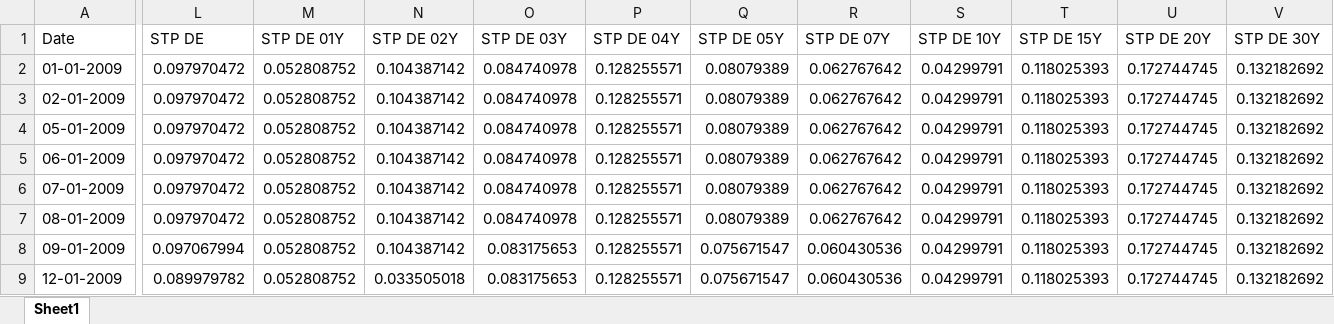
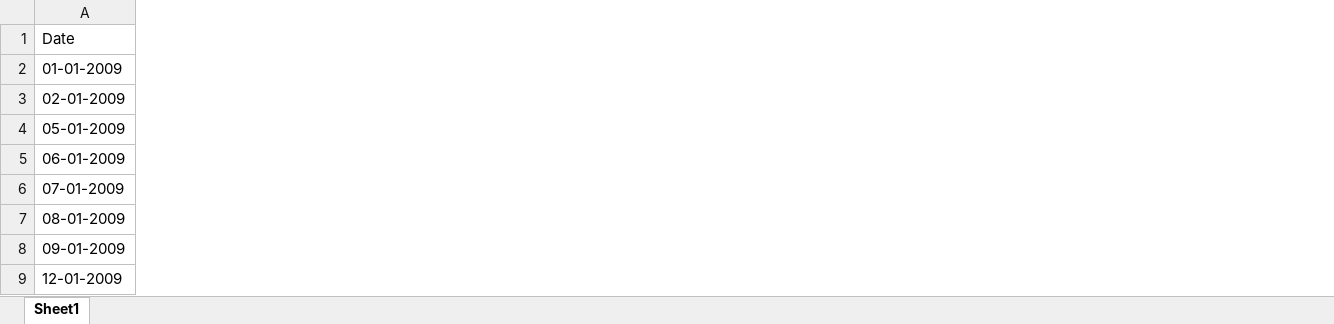
Before and after one commit to FinResearch/tail-risk, an Excel workbook: db_tests/dbMarkitST.xlsx, sheet Sheet1, drawn as a sheet; only a part is shown, gaps mark what is left out; values as stored, in another font and other column widths than the file's, no borders; the diff names each change by its address in the sheet, - before the commit and + after, or states it on an @@ line.

Commit message:
Split xmin data from dbMarkitST.xlsx

```diff
--- a/db_tests/dbMarkitST.xlsx (sheet Sheet1)
+++ b/db_tests/dbMarkitST.xlsx (sheet Sheet1)
-column L (STP DE), rows 2-9: 0.097970472 | 0.097970472 | 0.097970472 | 0.097970472 | 0.097970472 | 0.097970472 | 0.097067994 | 0.089979782
-column M (STP DE 01Y), rows 2-9: all 0.052808752
-column N (STP DE 02Y), rows 2-9: 0.104387142 | 0.104387142 | 0.104387142 | 0.104387142 | 0.104387142 | 0.104387142 | 0.104387142 | 0.033505018
-column O (STP DE 03Y), rows 2-9: 0.084740978 | 0.084740978 | 0.084740978 | 0.084740978 | 0.084740978 | 0.084740978 | 0.083175653 | 0.083175653
-column P (STP DE 04Y), rows 2-9: all 0.128255571
-column Q (STP DE 05Y), rows 2-9: 0.08079389 | 0.08079389 | 0.08079389 | 0.08079389 | 0.08079389 | 0.08079389 | 0.075671547 | 0.075671547
-column R (STP DE 07Y), rows 2-9: 0.062767642 | 0.062767642 | 0.062767642 | 0.062767642 | 0.062767642 | 0.062767642 | 0.060430536 | 0.060430536
-column S (STP DE 10Y), rows 2-9: all 0.04299791
-column T (STP DE 15Y), rows 2-9: all 0.118025393
-column U (STP DE 20Y), rows 2-9: all 0.172744745
-column V (STP DE 30Y), rows 2-9: all 0.132182692
```
Also changed, not shown: 1 other file.
